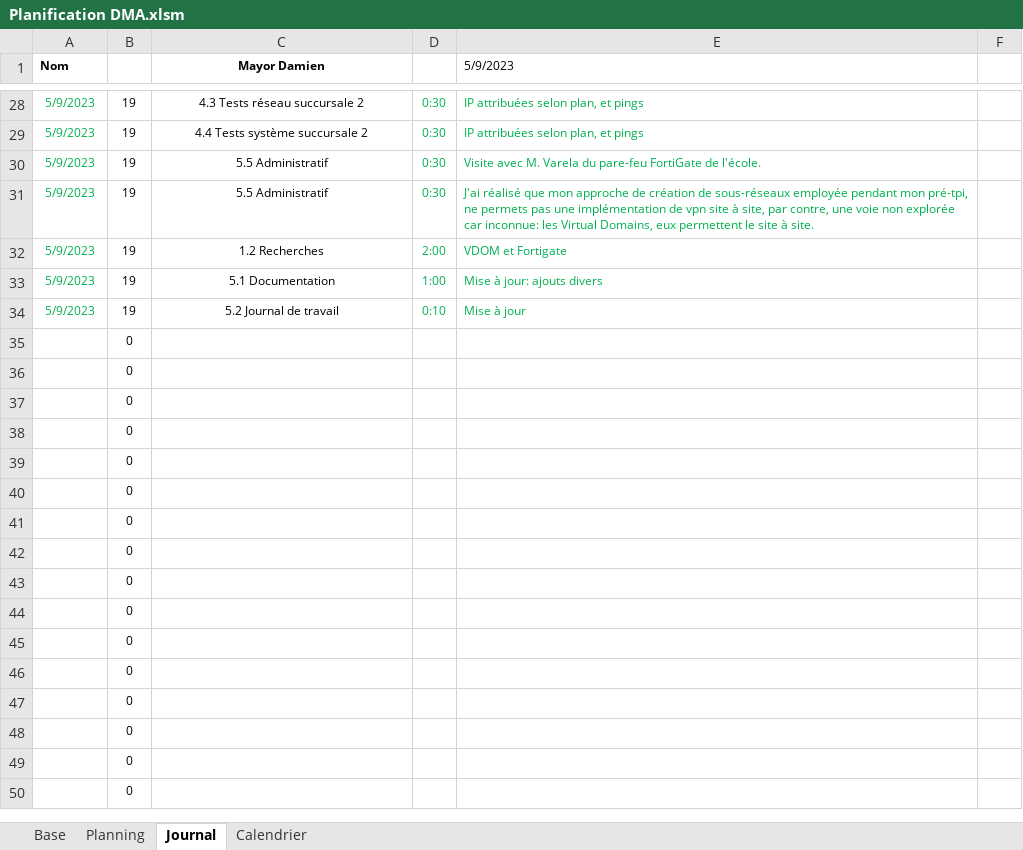
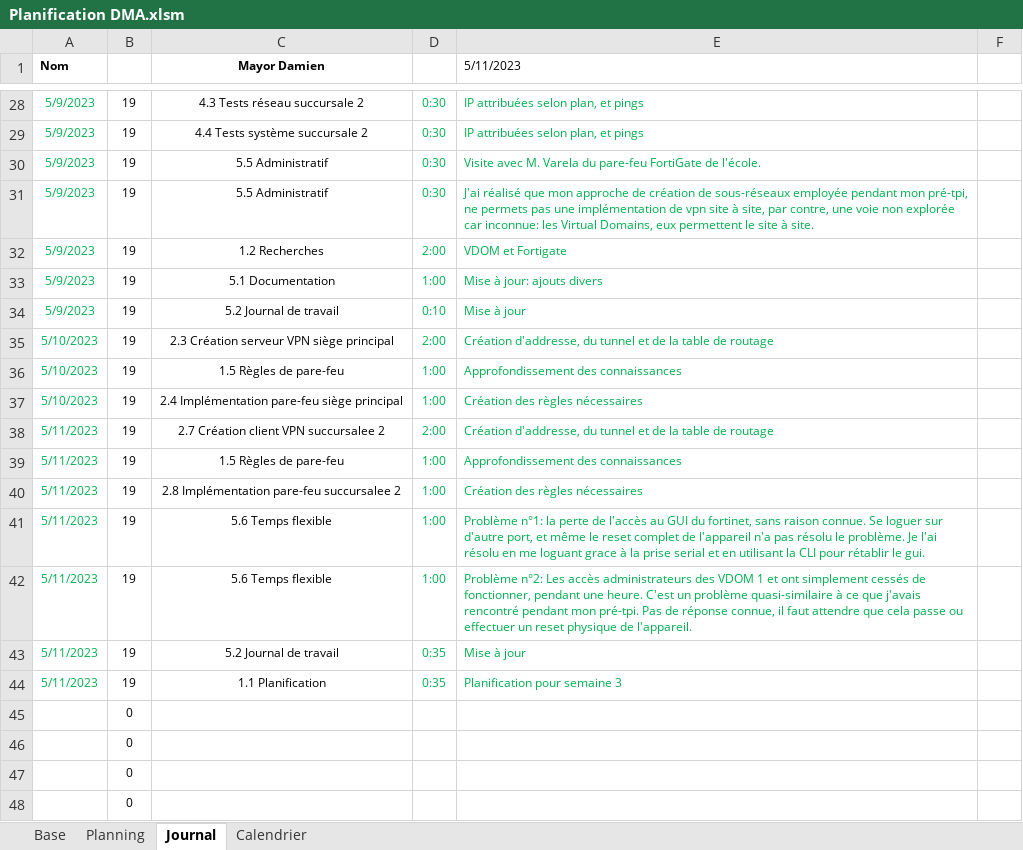
Before and after one commit to damienmayor/TPI, an Excel workbook: .Courant/Planification DMA.xlsm, sheet Journal, drawn as a sheet; only a part is shown, gaps mark what is left out; the shorter side is filled out with more unchanged rows; values as stored, in another font and other column widths than the file's, no borders; charts and pictures not drawn; removed rows and columns are numbered as before the commit, all else as after; the diff names each change by its address in the sheet, - before the commit and + after, or states it on an @@ line.

```diff
--- a/.Courant/Planification DMA.xlsm (sheet Journal)
+++ b/.Courant/Planification DMA.xlsm (sheet Journal)
-E1: 5/9/2023
+E1: 5/11/2023
-row 35:  | 0
-row 36:  | 0
-row 37:  | 0
-row 38:  | 0
-row 39:  | 0
-row 40:  | 0
-row 41:  | 0
-row 42:  | 0
-row 43:  | 0
-row 44:  | 0
-row 45:  | 0
+row 35: 5/10/2023 | 19 | 2.3 Création serveur VPN siège principal | 2:00 | Création d'addresse, du tunnel et de la table de routage
+row 36: 5/10/2023 | 19 | 1.5 Règles de pare-feu | 1:00 | Approfondissement des connaissances
+row 37: 5/10/2023 | 19 | 2.4 Implémentation pare-feu siège principal | 1:00 | Création des règles nécessaires
+row 38: 5/11/2023 | 19 | 2.7 Création client VPN succursalee 2 | 2:00 | Création d'addresse, du tunnel et de la table de routage
+row 39: 5/11/2023 | 19 | 1.5 Règles de pare-feu | 1:00 | Approfondissement des connaissances
+row 40: 5/11/2023 | 19 | 2.8 Implémentation pare-feu succursalee 2 | 1:00 | Création des règles nécessaires
+row 41: 5/11/2023 | 19 | 5.6 Temps flexible | 1:00 | Problème n°1: la perte de l'accès au GUI du fortinet, sans raison connue. Se loguer sur d'autre port, et même le reset complet de l'appareil n'a pas résolu le problème. Je l'ai résolu en me loguant grace à la prise serial et en utilisant la CLI pour rétablir le gui.
+row 42: 5/11/2023 | 19 | 5.6 Temps flexible | 1:00 | Problème n°2: Les accès administrateurs des VDOM 1 et ont simplement cessés de fonctionner, pendant une heure. C'est un problème quasi-similaire à ce que j'avais rencontré pendant mon pré-tpi. Pas de réponse connue, il faut attendre que cela passe ou effectuer un reset physique de l'appareil.
+row 43: 5/11/2023 | 19 | 5.2 Journal de travail | 0:35 | Mise à jour
+row 44: 5/11/2023 | 19 | 1.1 Planification | 0:35 | Planification pour semaine 3
```
Also changed, not shown: sheet Planning, formulas that keep their value, 2 other files.
